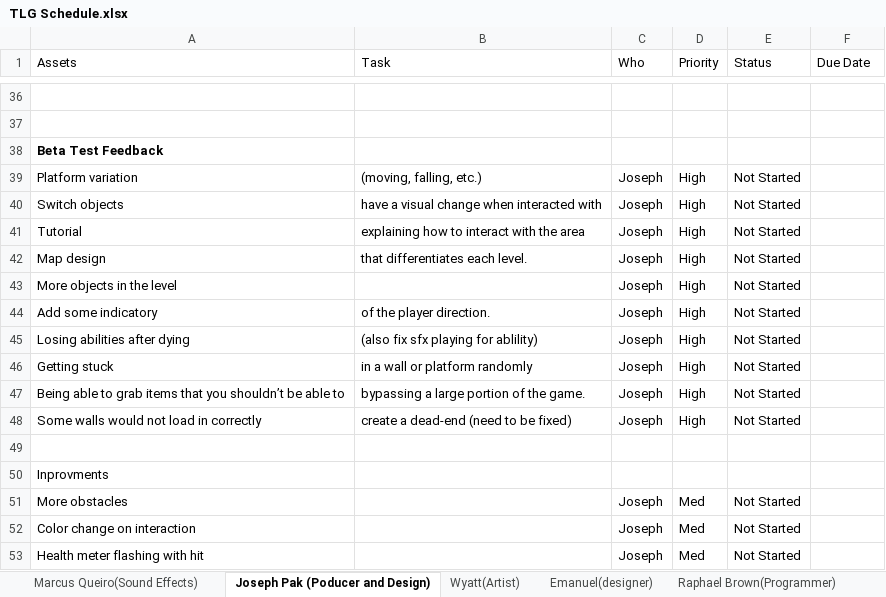
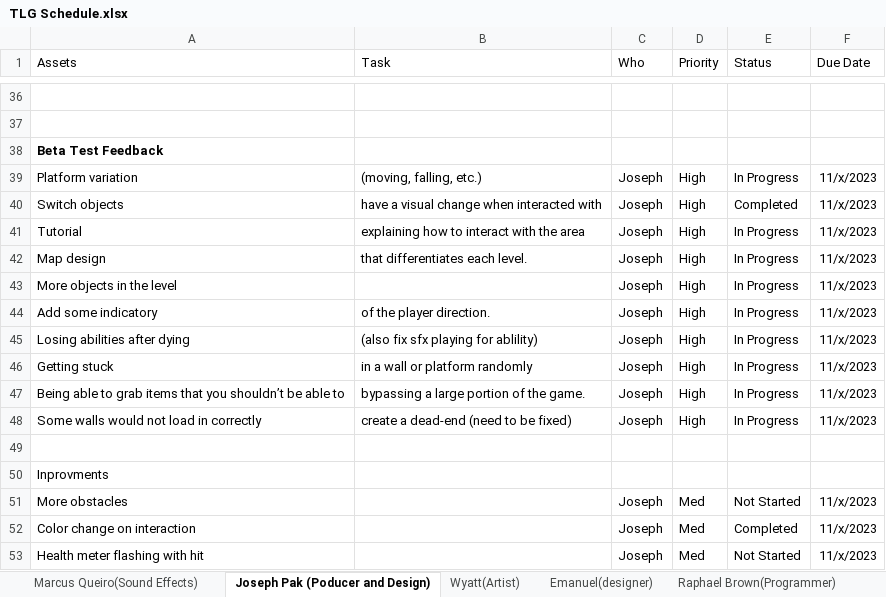
Before and after one commit to Undead-Artyom/Total-Let-Down-Games, an Excel workbook: TLG Schedule.xlsx, sheet Joseph Pak (Poducer and Design), drawn as a sheet; only a part is shown, gaps mark what is left out; values as stored, in another font and other column widths than the file's, no borders; the diff names each change by its address in the sheet, - before the commit and + after, or states it on an @@ line.

Commit message:
Updated my Schedule
Updated my Schedule in TLG Schedule

```diff
--- a/TLG Schedule.xlsx (sheet Joseph Pak (Poducer and Design))
+++ b/TLG Schedule.xlsx (sheet Joseph Pak (Poducer and Design))
-E39 (Status): Not Started
+E39 (Status): In Progress
-F39:F48 (Due Date): (empty)
+F39:F48 (Due Date): 11/x/2023
-E40 (Status): Not Started
+E40 (Status): Completed
-E41:E48 (Status): Not Started
+E41:E48 (Status): In Progress
-F51:F53 (Due Date): (empty)
+F51:F53 (Due Date): 11/x/2023
-E52 (Status): Not Started
+E52 (Status): Completed
```
